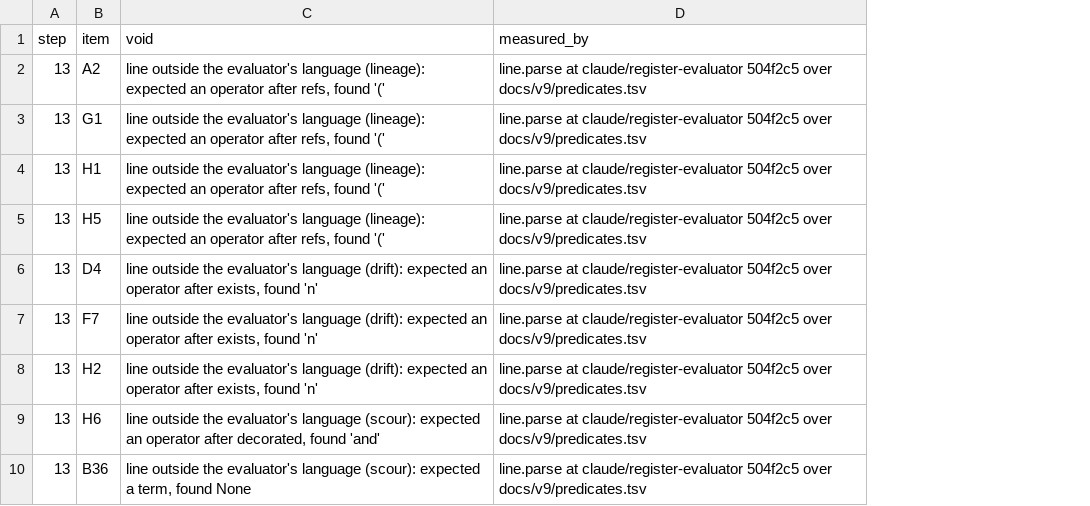
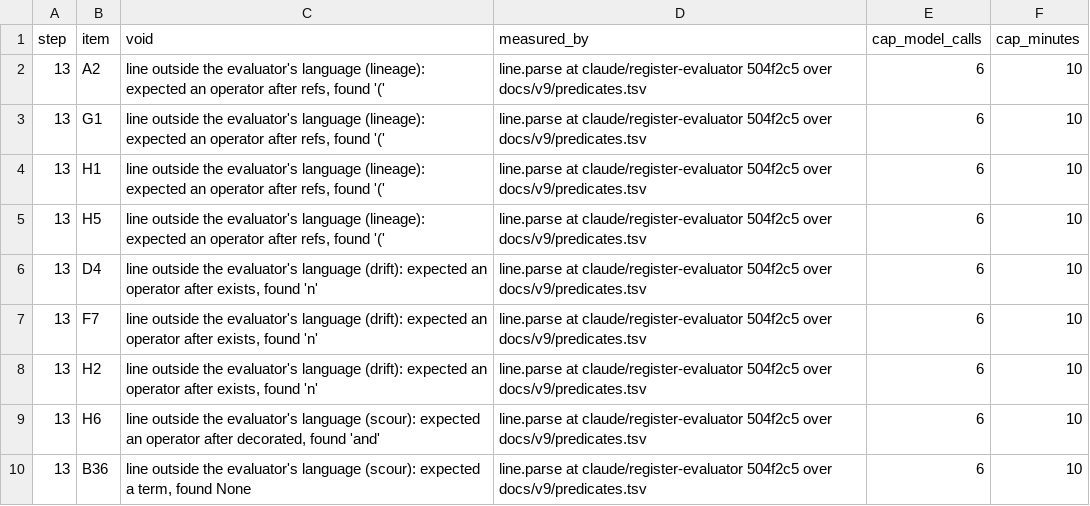
Before and after one commit to Clear-Sights/Makoto, a TSV file: docs/v9/VOIDS.tsv, drawn as a sheet; only a part is shown; the diff names each change by its address in the sheet, - before the commit and + after, or states it on an @@ line.

Commit message:
Every VOIDS row carries a numeric cap (model calls, minutes), every open step the stop line, and steps 6, 8, 12, 13 a no-model projection command (tools/project.py)

```diff
--- a/docs/v9/VOIDS.tsv
+++ b/docs/v9/VOIDS.tsv
+column E (cap_model_calls), rows 2-10: all 6
+column F (cap_minutes), rows 2-10: all 10
```
Also changed, not shown: 3 other files.
